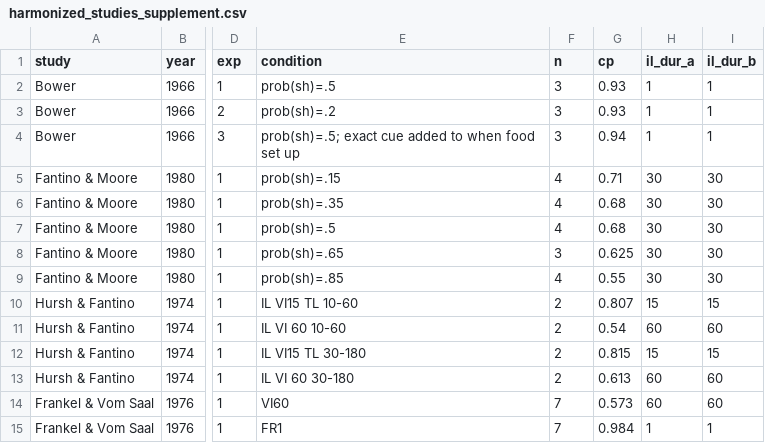
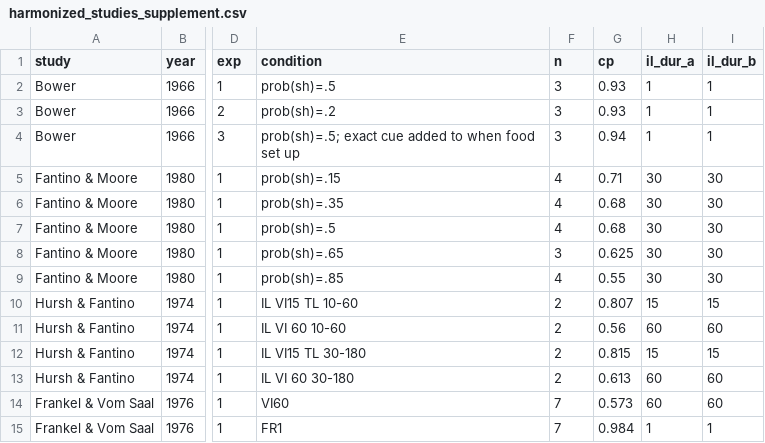
Before and after one commit to jpisklak/signalled-delay-preference, a CSV file: data/harmonized_studies_supplement.csv, drawn as a sheet; only a part is shown, gaps mark what is left out; the diff names each change by its address in the sheet, - before the commit and + after, or states it on an @@ line.

Commit message:
corrected valued

```diff
--- a/data/harmonized_studies_supplement.csv
+++ b/data/harmonized_studies_supplement.csv
-G11 (cp): 0.54
+G11 (cp): 0.56
```
